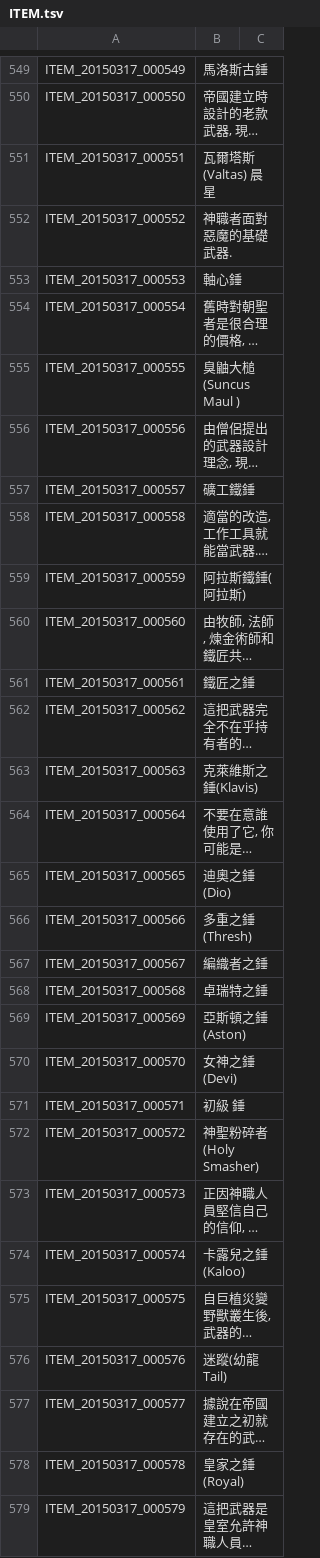
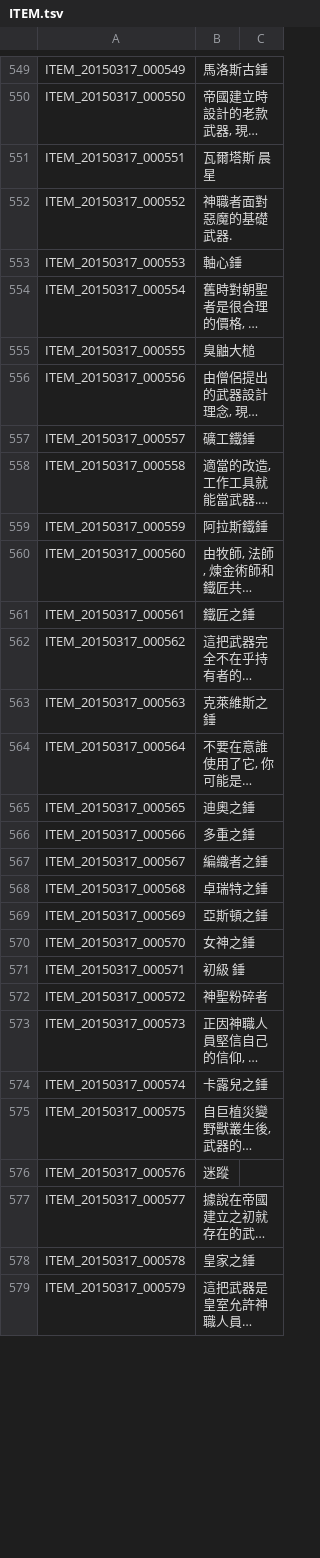
Before and after one commit to Meowurs/TreeOfSaviorChineseTraditional, a TSV file: ITEM.tsv, drawn as a sheet; only a part is shown, gaps mark what is left out; long unchanged cells end in …; the diff covers the shown part only; the diff names each change by its address in the sheet, - before the commit and + after, or states it on an @@ line.

```diff
--- a/ITEM.tsv
+++ b/ITEM.tsv
-B551: 瓦爾塔斯(Valtas) 晨星
+B551: 瓦爾塔斯 晨星
-B555: 臭鼬大槌(Suncus Maul )
+B555: 臭鼬大槌
-B559: 阿拉斯鐵錘(阿拉斯)
+B559: 阿拉斯鐵錘
-B563: 克萊維斯之錘(Klavis)
+B563: 克萊維斯之錘
-B565: 迪奧之錘(Dio)
+B565: 迪奧之錘
-B566: 多重之錘(Thresh)
+B566: 多重之錘
-B569: 亞斯頓之錘(Aston)
+B569: 亞斯頓之錘
-B570: 女神之錘(Devi)
+B570: 女神之錘
-B572: 神聖粉碎者(Holy Smasher)
+B572: 神聖粉碎者
-B574: 卡露兒之錘(Kaloo)
+B574: 卡露兒之錘
-B576: 迷蹤(幼龍Tail)
+B576: 迷蹤
-B578: 皇家之錘(Royal)
+B578: 皇家之錘
```
Also changed, not shown: 137 edited cells elsewhere in this file.
